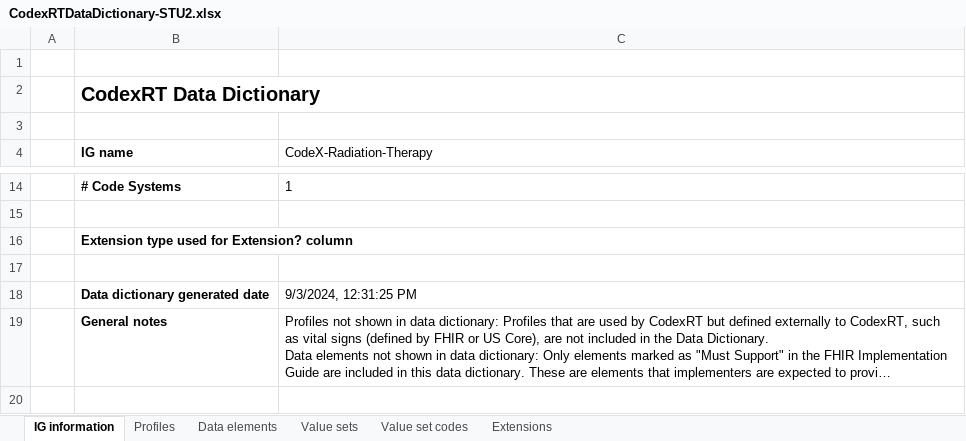
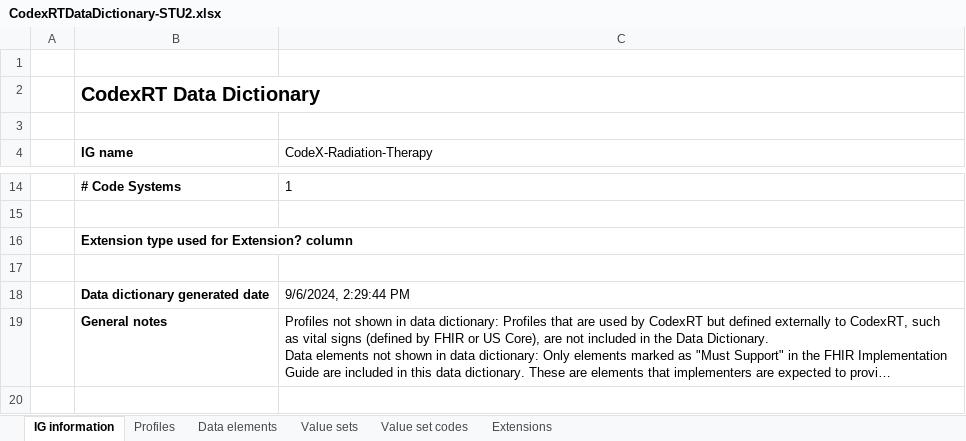
Before and after one commit to HL7/codex-radiation-therapy, an Excel workbook: input/images/data-dictionary/CodexRTDataDictionary-STU2.xlsx, sheet IG information, drawn as a sheet; only a part is shown, gaps mark what is left out; long unchanged cells end in …; values as stored, in another font and other column widths than the file's, no borders; the diff names each change by its address in the sheet, - before the commit and + after, or states it on an @@ line.

```diff
--- a/input/images/data-dictionary/CodexRTDataDictionary-STU2.xlsx (sheet IG information)
+++ b/input/images/data-dictionary/CodexRTDataDictionary-STU2.xlsx (sheet IG information)
-C18 (CodeX-Radiation-Therapy): 9/3/2024, 12:31:25 PM
+C18 (CodeX-Radiation-Therapy): 9/6/2024, 2:29:44 PM
```
Also changed, not shown: input/images/CodexRTDataDictionary-STU2-vs-STU1.xlsx, input/images/CodexRTDataDictionary-STU2.xlsx, 2 other files.
